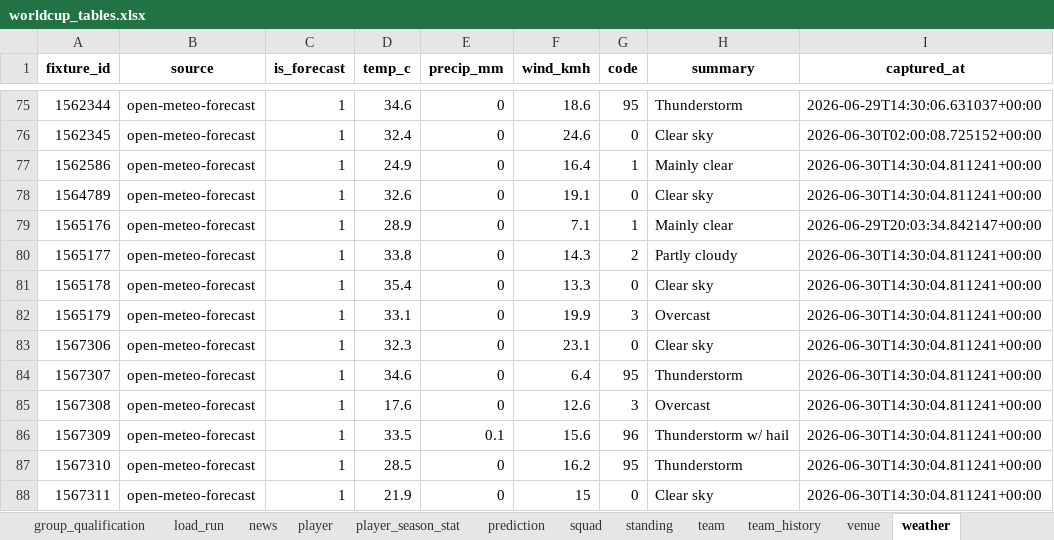
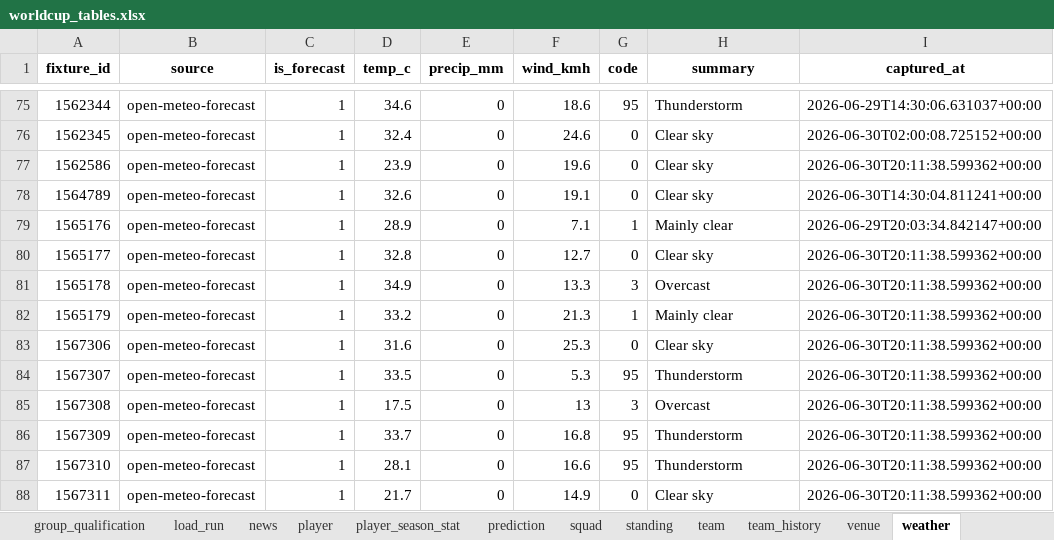
Before and after one commit to marc4data/world-cup-2026, an Excel workbook: reports/worldcup_tables.xlsx, sheet weather, drawn as a sheet; only a part is shown, gaps mark what is left out; values as stored, in another font and other column widths than the file's, no borders; the diff covers the shown part only; the diff names each change by its address in the sheet, - before the commit and + after, or states it on an @@ line.

```diff
--- a/reports/worldcup_tables.xlsx (sheet weather)
+++ b/reports/worldcup_tables.xlsx (sheet weather)
-D77 (temp_c): 24.9
+D77 (temp_c): 23.9
-F77 (wind_kmh): 16.4
+F77 (wind_kmh): 19.6
-G77 (code): 1
+G77 (code): 0
-H77 (summary): Mainly clear
+H77 (summary): Clear sky
-I77 (captured_at): 2026-06-30T14:30:04.811241+00:00
+I77 (captured_at): 2026-06-30T20:11:38.599362+00:00
-D80 (temp_c): 33.8
+D80 (temp_c): 32.8
-F80 (wind_kmh): 14.3
+F80 (wind_kmh): 12.7
-G80 (code): 2
+G80 (code): 0
-H80 (summary): Partly cloudy
+H80 (summary): Clear sky
-I80:I88 (captured_at): 2026-06-30T14:30:04.811241+00:00
+I80:I88 (captured_at): 2026-06-30T20:11:38.599362+00:00
-D81 (temp_c): 35.4
+D81 (temp_c): 34.9
-G81 (code): 0
+G81 (code): 3
-H81 (summary): Clear sky
+H81 (summary): Overcast
-D82 (temp_c): 33.1
+D82 (temp_c): 33.2
-F82 (wind_kmh): 19.9
+F82 (wind_kmh): 21.3
-G82 (code): 3
+G82 (code): 1
-H82 (summary): Overcast
+H82 (summary): Mainly clear
-D83 (temp_c): 32.3
+D83 (temp_c): 31.6
-F83 (wind_kmh): 23.1
+F83 (wind_kmh): 25.3
-D84 (temp_c): 34.6
+D84 (temp_c): 33.5
-F84 (wind_kmh): 6.4
+F84 (wind_kmh): 5.3
-D85 (temp_c): 17.6
+D85 (temp_c): 17.5
-F85 (wind_kmh): 12.6
+F85 (wind_kmh): 13
-D86 (temp_c): 33.5
+D86 (temp_c): 33.7
-E86 (precip_mm): 0.1
+E86 (precip_mm): 0
-F86 (wind_kmh): 15.6
+F86 (wind_kmh): 16.8
-G86 (code): 96
+G86 (code): 95
-H86 (summary): Thunderstorm w/ hail
+H86 (summary): Thunderstorm
-D87 (temp_c): 28.5
+D87 (temp_c): 28.1
-F87 (wind_kmh): 16.2
+F87 (wind_kmh): 16.6
-D88 (temp_c): 21.9
+D88 (temp_c): 21.7
-F88 (wind_kmh): 15
+F88 (wind_kmh): 14.9
```
Also changed, not shown: 8 edited cells elsewhere in this sheet, sheet player_season_stat, sheet fixture_player_stat, sheet event, sheet weather_forecast, sheet player, sheet group_qualification, 5 more sheets, 7 other files.
